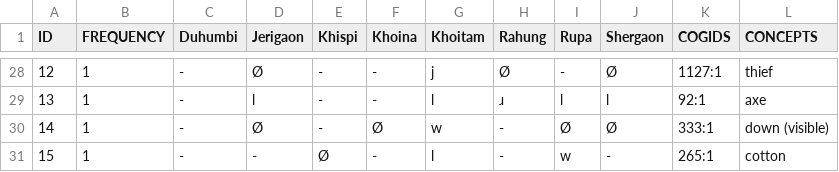
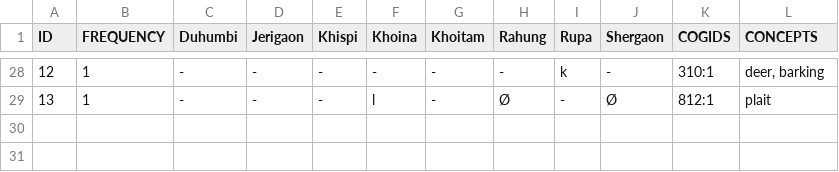
Before and after one commit to lexibank/bodtkhobwa, a TSV file: work/patterns-m.tsv, drawn as a sheet; only a part is shown, gaps mark what is left out; the diff covers the shown part only.

```diff
--- a/work/patterns-m.tsv
+++ b/work/patterns-m.tsv
@@ -28,4 +28,2 @@ ID	FREQUENCY	Duhumbi	Jerigaon	Khispi	Khoina	Khoitam	Rahung	Rupa	Shergaon	COGIDS
-12	1	-	Ø	-	-	j	Ø	-	Ø	1127:1	thief
-13	1	-	l	-	-	l	ɹ	l	l	92:1	axe
-14	1	-	Ø	-	Ø	w	-	Ø	Ø	333:1	down (visible)
-15	1	-	-	Ø	-	l	-	w	-	265:1	cotton
+12	1	-	-	-	-	-	-	k	-	310:1	deer, barking
+13	1	-	-	-	l	-	Ø	-	Ø	812:1	plait
```
Also changed, not shown: 3 added rows, 3 removed rows and 44 edited cells elsewhere in this file, work/patterns-c.tsv, work/patterns-i.tsv, 12 other files.
